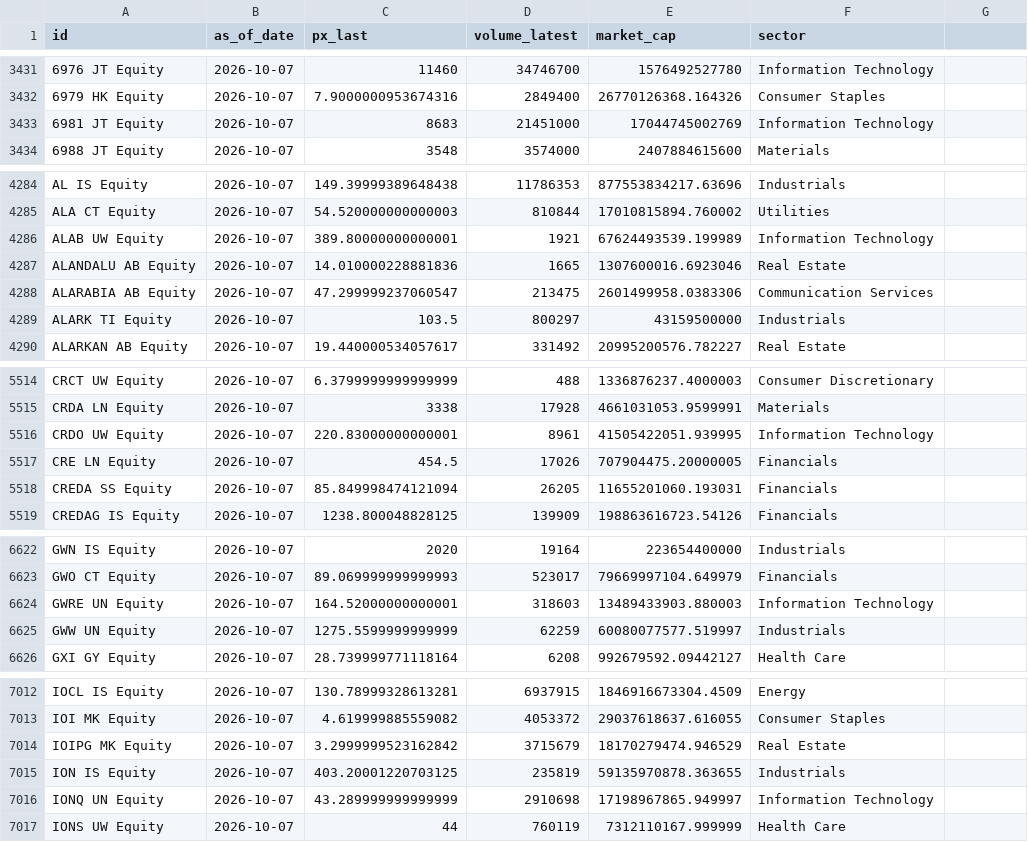
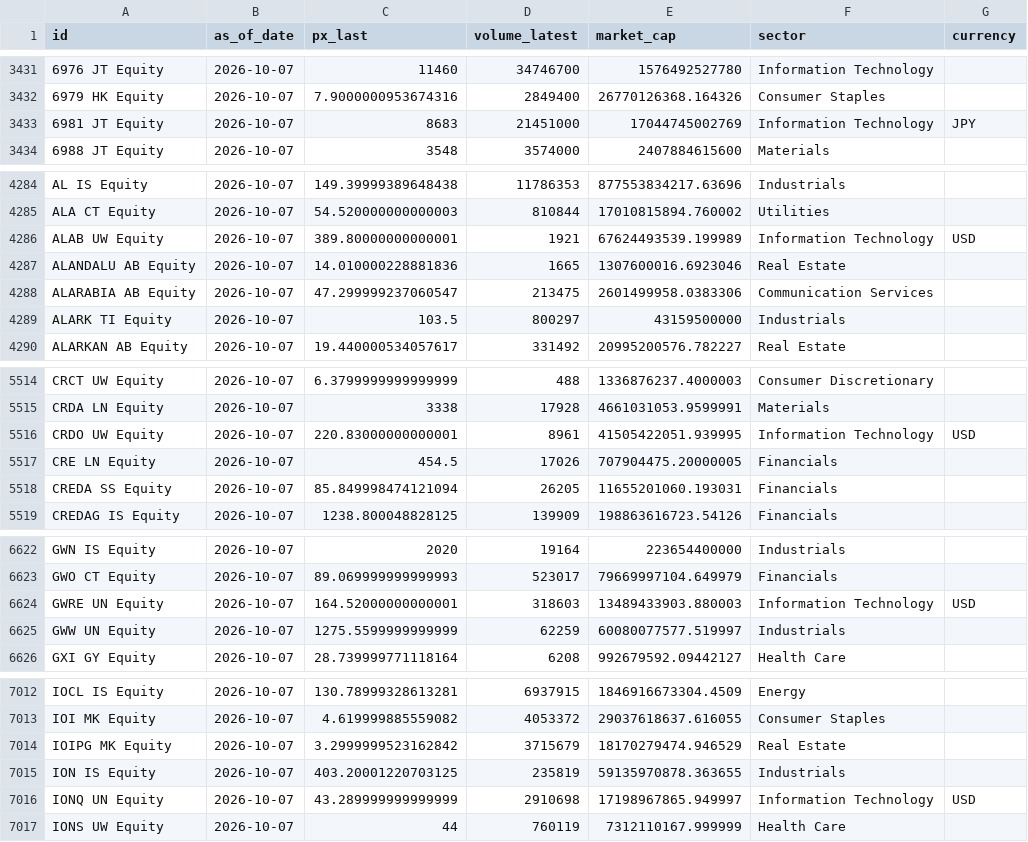
Before and after one commit to romainduale/BloombergChallenge, a CSV file: data/bloomberg/data/static.csv, drawn as a sheet; only a part is shown, gaps mark what is left out; the diff covers the shown part only.

```diff
--- a/data/bloomberg/data/static.csv
+++ b/data/bloomberg/data/static.csv
@@ -1 +1 @@
-id,as_of_date,px_last,volume_latest,market_cap,sector
+id,as_of_date,px_last,volume_latest,market_cap,sector,currency
@@ -3432,3 +3432,3 @@ id,as_of_date,px_last,volume_latest,market_cap,sector
 6979 HK Equity,2026-10-07,7.9000000953674316,2849400,26770126368.164326,Consumer Staples
-6981 JT Equity,2026-10-07,8683,21451000,17044745002769,Information Technology
+6981 JT Equity,2026-10-07,8683,21451000,17044745002769,Information Technology,JPY
 6988 JT Equity,2026-10-07,3548,3574000,2407884615600,Materials
@@ -4285,3 +4285,3 @@ AL IS Equity,2026-10-07,149.39999389648438,11786353,877553834217.63696,Industria
 ALA CT Equity,2026-10-07,54.520000000000003,810844,17010815894.760002,Utilities
-ALAB UW Equity,2026-10-07,389.80000000000001,1921,67624493539.199989,Information Technology
+ALAB UW Equity,2026-10-07,389.80000000000001,1921,67624493539.199989,Information Technology,USD
 ALANDALU AB Equity,2026-10-07,14.010000228881836,1665,1307600016.6923046,Real Estate
@@ -5515,3 +5515,3 @@ CRCT UW Equity,2026-10-07,6.3799999999999999,488,1336876237.4000003,Consumer Dis
 CRDA LN Equity,2026-10-07,3338,17928,4661031053.9599991,Materials
-CRDO UW Equity,2026-10-07,220.83000000000001,8961,41505422051.939995,Information Technology
+CRDO UW Equity,2026-10-07,220.83000000000001,8961,41505422051.939995,Information Technology,USD
 CRE LN Equity,2026-10-07,454.5,17026,707904475.20000005,Financials
@@ -6623,3 +6623,3 @@ GWN IS Equity,2026-10-07,2020,19164,223654400000,Industrials
 GWO CT Equity,2026-10-07,89.069999999999993,523017,79669997104.649979,Financials
-GWRE UN Equity,2026-10-07,164.52000000000001,318603,13489433903.880003,Information Technology
+GWRE UN Equity,2026-10-07,164.52000000000001,318603,13489433903.880003,Information Technology,USD
 GWW UN Equity,2026-10-07,1275.5599999999999,62259,60080077577.519997,Industrials
@@ -7015,3 +7015,3 @@ IOIPG MK Equity,2026-10-07,3.2999999523162842,3715679,18170279474.946529,Real Es
 ION IS Equity,2026-10-07,403.20001220703125,235819,59135970878.363655,Industrials
-IONQ UN Equity,2026-10-07,43.289999999999999,2910698,17198967865.949997,Information Technology
+IONQ UN Equity,2026-10-07,43.289999999999999,2910698,17198967865.949997,Information Technology,USD
 IONS UW Equity,2026-10-07,44,760119,7312110167.999999,Health Care
```
Also changed, not shown: 7 edited cells elsewhere in this file, 13 other files.
